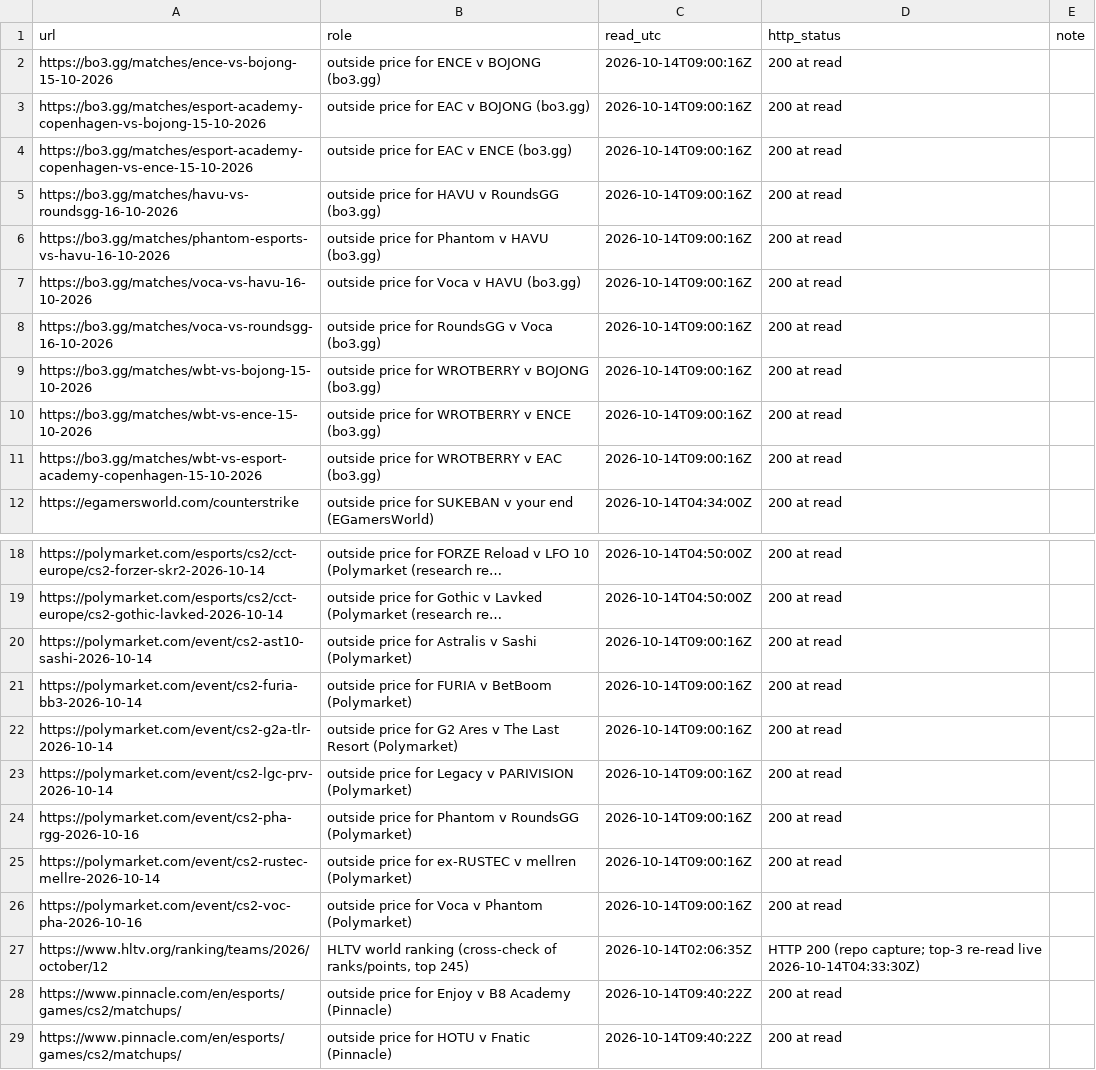
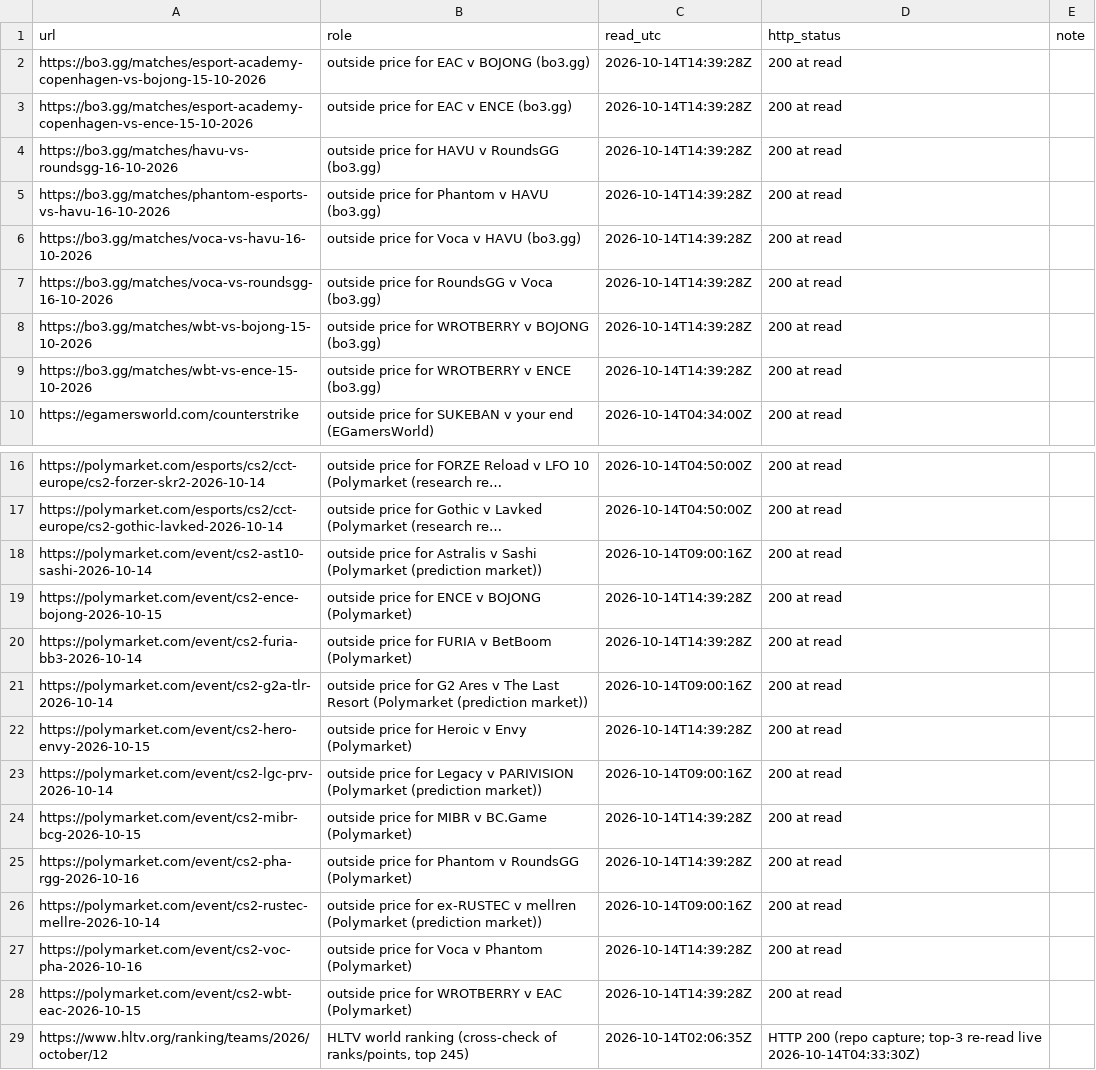
Before and after one commit to buffedlizard55-lab/MaltaProj1, a CSV file: livelines/data/sources.csv, drawn as a sheet; only a part is shown, gaps mark what is left out; the shorter side is filled out with more unchanged rows; long unchanged cells end in …; removed rows and columns are numbered as before the commit, all else as after; the diff covers the shown part only; the diff names each change by its address in the sheet, - before the commit and + after, or states it on an @@ line.

```diff
--- a/livelines/data/sources.csv
+++ b/livelines/data/sources.csv
-row 2: https://bo3.gg/matches/ence-vs-bojong-15-10-2026 | outside price for ENCE v BOJONG (bo3.gg) | 2026-10-14T09:00:16Z | 200 at read
-C2:C9 (read_utc): 2026-10-14T09:00:16Z
+C2:C9 (read_utc): 2026-10-14T14:39:28Z
-row 11: https://bo3.gg/matches/wbt-vs-esport-academy-copenhagen-15-10-2026 | outside price for WROTBERRY v EAC (bo3.gg) | 2026-10-14T09:00:16Z | 200 at read
-B18 (role): …v Sashi (Polymarket)
+B18 (role): …v Sashi (Polymarket (prediction market))
+row 19: https://polymarket.com/event/cs2-ence-bojong-2026-10-15 | outside price for ENCE v BOJONG (Polymarket) | 2026-10-14T14:39:28Z | 200 at read
-C20 (read_utc): 2026-10-14T09:00:16Z
+C20 (read_utc): 2026-10-14T14:39:28Z
-B21 (role): …Last Resort (Polymarket)
+B21 (role): …Last Resort (Polymarket (prediction market))
+row 22: https://polymarket.com/event/cs2-hero-envy-2026-10-15 | outside price for Heroic v Envy (Polymarket) | 2026-10-14T14:39:28Z | 200 at read
-B23 (role): …v PARIVISION (Polymarket)
+B23 (role): …v PARIVISION (Polymarket (prediction market))
+row 24: https://polymarket.com/event/cs2-mibr-bcg-2026-10-15 | outside price for MIBR v BC.Game (Polymarket) | 2026-10-14T14:39:28Z | 200 at read
-C25 (read_utc): 2026-10-14T09:00:16Z
+C25 (read_utc): 2026-10-14T14:39:28Z
-B26 (role): …v mellren (Polymarket)
+B26 (role): …v mellren (Polymarket (prediction market))
-C27 (read_utc): 2026-10-14T09:00:16Z
+C27 (read_utc): 2026-10-14T14:39:28Z
+row 28: https://polymarket.com/event/cs2-wbt-eac-2026-10-15 | outside price for WROTBERRY v EAC (Polymarket) | 2026-10-14T14:39:28Z | 200 at read
```
Also changed, not shown: 2 removed rows elsewhere in this file, livelines/data/flags.csv, livelines/data/picks.csv, 11 other files.
